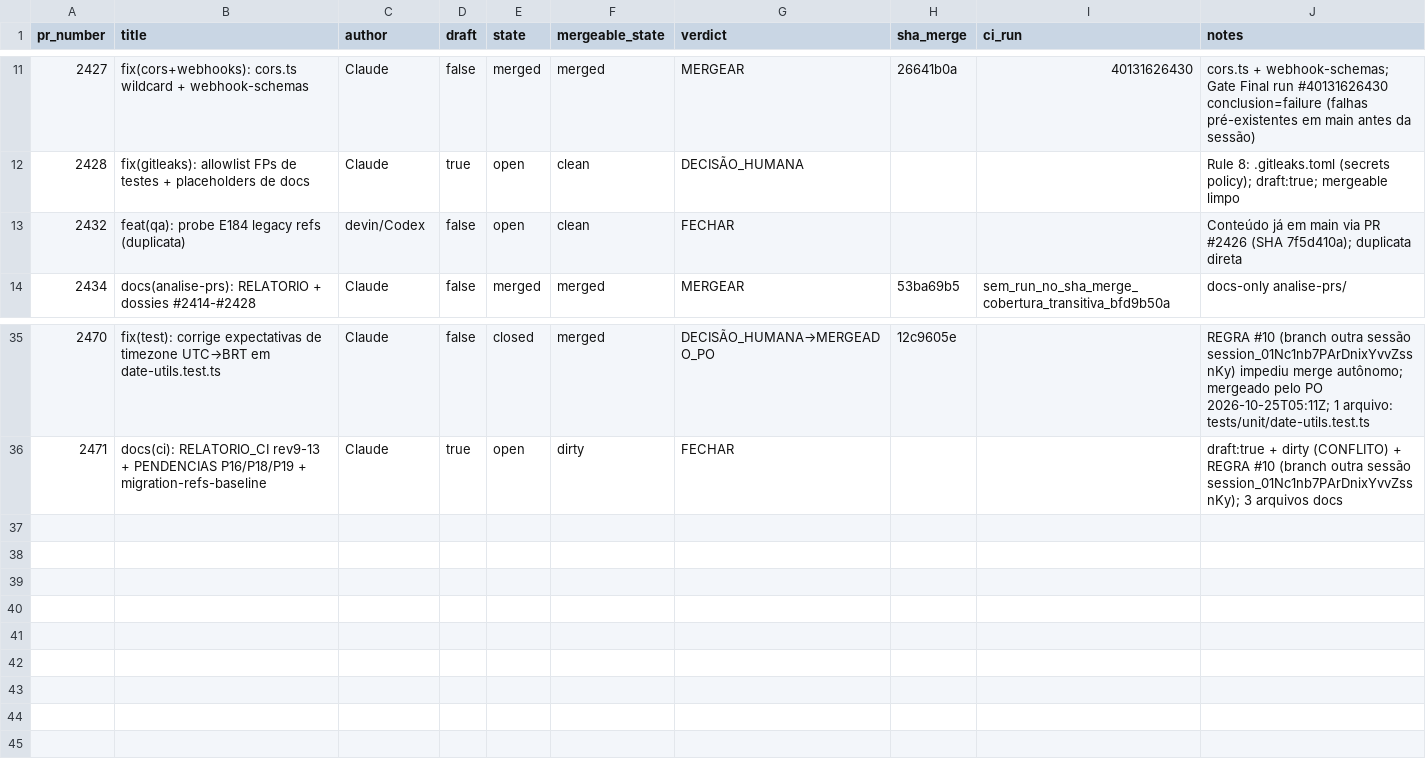
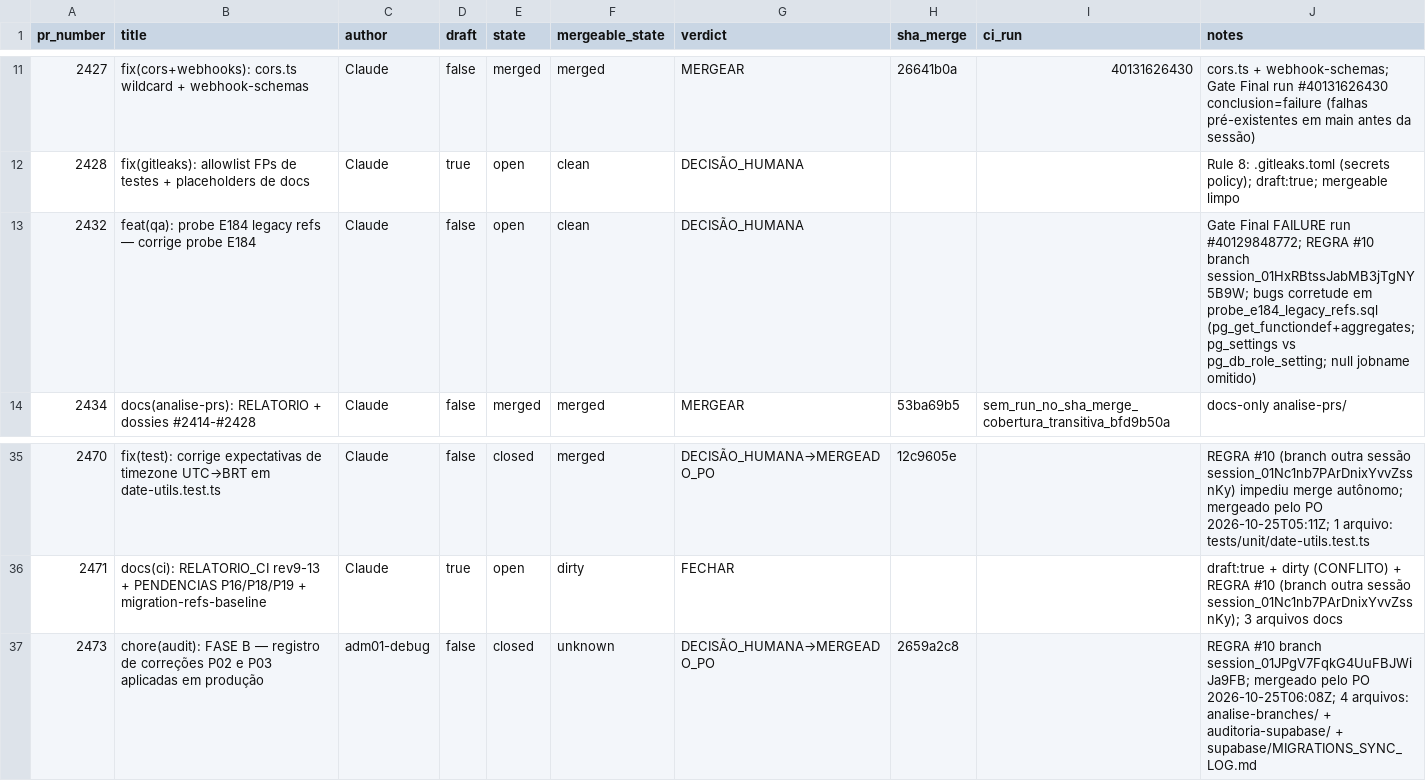
Before and after one commit to adm01-debug/Promo_Gifts_V4, a CSV file: analise-prs/prs.csv, drawn as a sheet; only a part is shown, gaps mark what is left out.

```diff
--- a/analise-prs/prs.csv
+++ b/analise-prs/prs.csv
@@ -12,3 +12,3 @@ pr_number,title,author,draft,state,mergeable_state,verdict,sha_merge,ci_run,note
 2428,fix(gitleaks): allowlist FPs de testes + placeholders de docs,Claude,true,open,clean,DECISÃO_HUMANA,,,"Rule 8: .gitleaks.toml (secrets policy); draft:true; mergeable limpo"
-2432,feat(qa): probe E184 legacy refs (duplicata),devin/Codex,false,open,clean,FECHAR,,,Conteúdo já em main via PR #2426 (SHA 7f5d410a); duplicata direta
+2432,feat(qa): probe E184 legacy refs — corrige probe E184,Claude,false,open,clean,DECISÃO_HUMANA,,,Gate Final FAILURE run #40129848772; REGRA #10 branch session_01HxRBtssJabMB3jTgNY5B9W; bugs corretude em probe_e184_legacy_refs.sql (pg_get_functiondef+aggregates; pg_settings vs pg_db_role_setting; null jobname omitido)
 2434,docs(analise-prs): RELATORIO + dossies #2414-#2428,Claude,false,merged,merged,MERGEAR,53ba69b5,sem_run_no_sha_merge_cobertura_transitiva_bfd9b50a,docs-only analise-prs/
@@ -36 +36,2 @@ pr_number,title,author,draft,state,mergeable_state,verdict,sha_merge,ci_run,note
 2471,docs(ci): RELATORIO_CI rev9-13 + PENDENCIAS P16/P18/P19 + migration-refs-baseline,Claude,true,open,dirty,FECHAR,,,"draft:true + dirty (CONFLITO) + REGRA #10 (branch outra sessão session_01Nc1nb7PArDnixYvvZssnKy); 3 arquivos docs"
+2473,chore(audit): FASE B — registro de correções P02 e P03 aplicadas em produção,adm01-debug,false,closed,unknown,DECISÃO_HUMANA→MERGEADO_PO,2659a2c8,,REGRA #10 branch session_01JPgV7FqkG4UuFBJWiJa9FB; mergeado pelo PO 2026-10-25T06:08Z; 4 arquivos: analise-branches/ + auditoria-supabase/ + supabase/MIGRATIONS_SYNC_LOG.md
```
Also changed, not shown: 4 other files.
